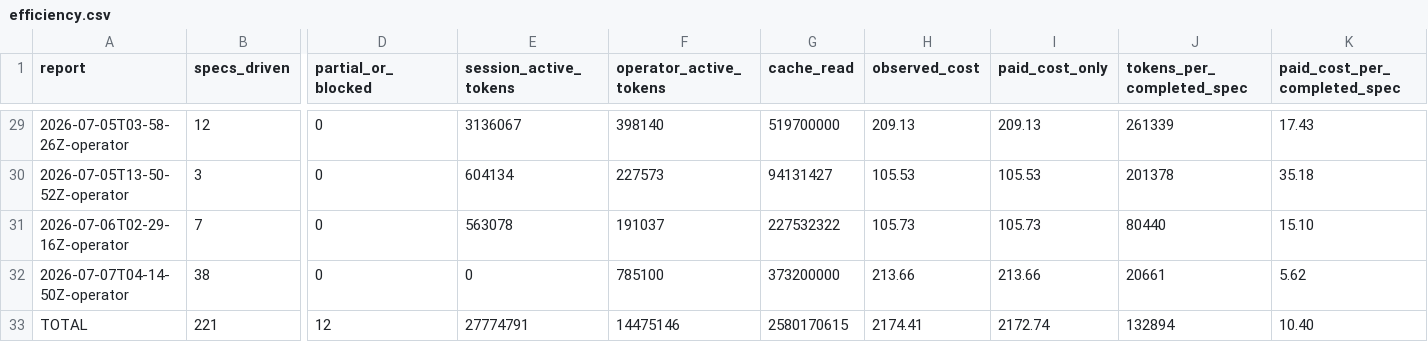
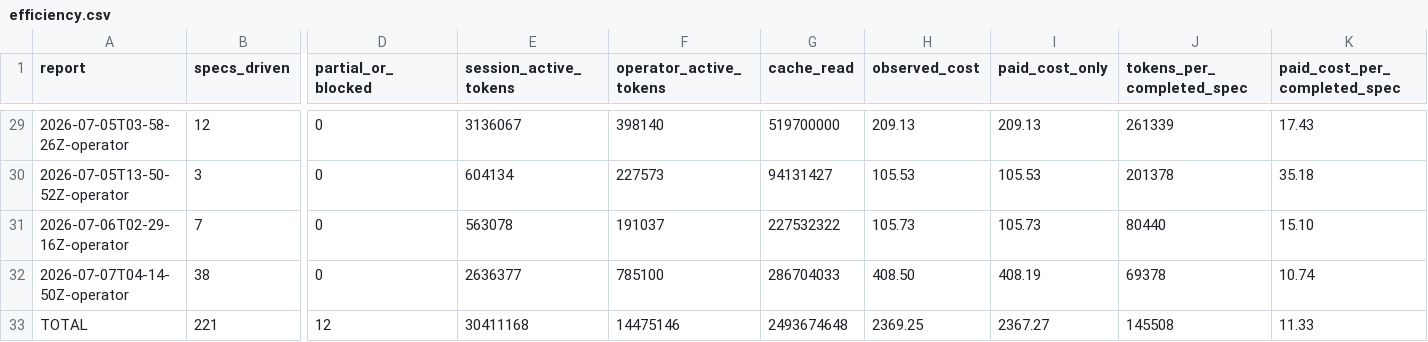
Before and after one commit to cbrenner04/jarvis, a CSV file: reports/efficiency.csv, drawn as a sheet; only a part is shown, gaps mark what is left out; the diff names each change by its address in the sheet, - before the commit and + after, or states it on an @@ line.

Commit message:
reports: fix cost reconciliation — populate session-costs from runs.jsonl cost_usd
Corrects an operator query error: per-run cost lives as cost_usd/usage on
plan_phase/patch_phase records, not .cost on run_terminal. Adds 34 session-costs
rows ($194.84 jarvis run cost), fixes the false source-gap notes, and updates
efficiency observed_cost to $408.50 (jarvis $194.84 + operator $213.66).

```diff
--- a/reports/efficiency.csv
+++ b/reports/efficiency.csv
-E32 (session_active_tokens): 0
+E32 (session_active_tokens): 2636377
-G32 (cache_read): 373200000
+G32 (cache_read): 286704033
-H32 (observed_cost): 213.66
+H32 (observed_cost): 408.50
-I32 (paid_cost_only): 213.66
+I32 (paid_cost_only): 408.19
-J32 (tokens_per_completed_spec): 20661
+J32 (tokens_per_completed_spec): 69378
-K32 (paid_cost_per_completed_spec): 5.62
+K32 (paid_cost_per_completed_spec): 10.74
-E33 (session_active_tokens): 27774791
+E33 (session_active_tokens): 30411168
-G33 (cache_read): 2580170615
+G33 (cache_read): 2493674648
-H33 (observed_cost): 2174.41
+H33 (observed_cost): 2369.25
-I33 (paid_cost_only): 2172.74
+I33 (paid_cost_only): 2367.27
-J33 (tokens_per_completed_spec): 132894
+J33 (tokens_per_completed_spec): 145508
-K33 (paid_cost_per_completed_spec): 10.40
+K33 (paid_cost_per_completed_spec): 11.33
```
Also changed, not shown: reports/operator-costs.csv, reports/operator-outcomes.csv, 2 other files.
